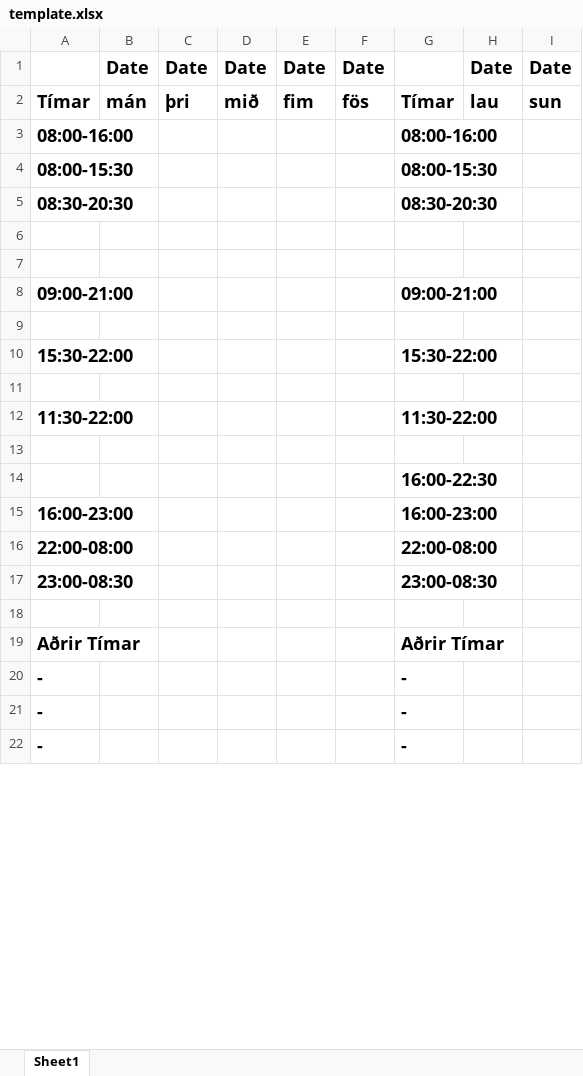
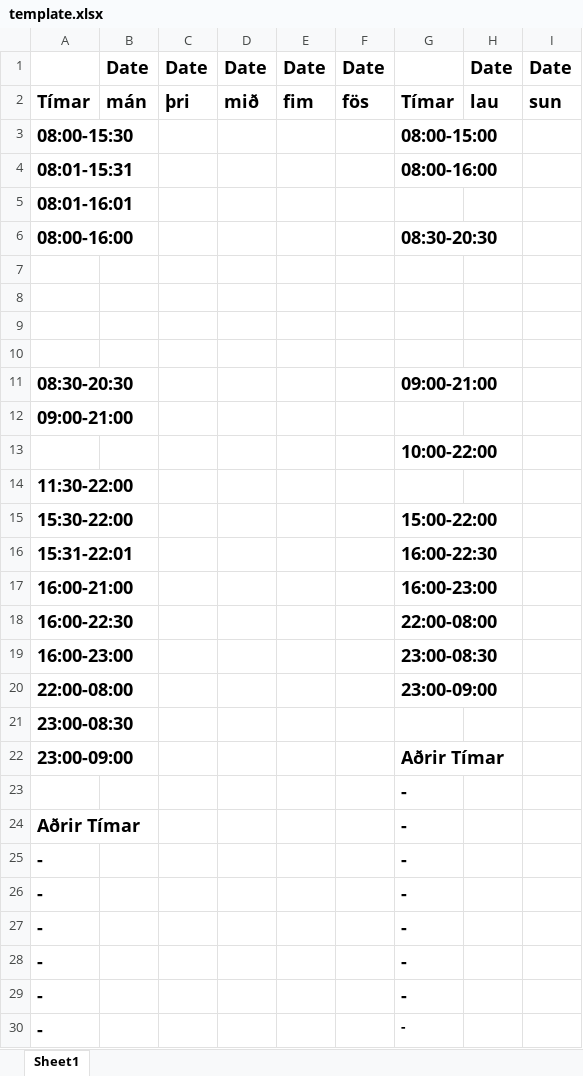
Before and after one commit to KR9SIS/Minni_Vinna, an Excel workbook: src/template.xlsx, sheet Sheet1, drawn as a sheet; only a part is shown; values as stored, in another font and other column widths than the file's, no borders; removed rows and columns are numbered as before the commit, all else as after; the diff covers the shown part only; the diff names each change by its address in the sheet, - before the commit and + after, or states it on an @@ line.

Commit message:
Changed template.xlsx to create time slot bug

```diff
--- a/src/template.xlsx (sheet Sheet1)
+++ b/src/template.xlsx (sheet Sheet1)
-row 3: 08:00-16:00 |  |  |  |  |  | 08:00-16:00
-G3: 08:00-15:30
+G3: 08:00-15:00
+row 4: 08:01-15:31 |  |  |  |  |  | 08:00-16:00
+row 5: 08:01-16:01
-A6: 08:30-20:30
+A6: 08:00-16:00
-row 8: 09:00-21:00 |  |  |  |  |  | 09:00-21:00
-row 10: 15:30-22:00 |  |  |  |  |  | 15:30-22:00
+row 11: 08:30-20:30 |  |  |  |  |  | 09:00-21:00
+row 12: 09:00-21:00
+row 13:  |  |  |  |  |  | 10:00-22:00
-G14: 11:30-22:00
+G14: (empty)
-row 15: (empty)
+row 15: 15:30-22:00 |  |  |  |  |  | 15:00-22:00
-A16: (empty)
+A16: 15:31-22:01
+row 17: 16:00-21:00 |  |  |  |  |  | 16:00-23:00
+row 18: 16:00-22:30 |  |  |  |  |  | 22:00-08:00
-G19: 16:00-23:00
+G19: 23:00-08:30
-G20: 22:00-08:00
+G20: 23:00-09:00
-G21: 23:00-08:30
+G21: (empty)
-row 22: (empty)
+row 22: 23:00-09:00 |  |  |  |  |  | Aðrir Tímar
+row 23:  |  |  |  |  |  | -
-G24: Aðrir Tímar
+G24: -
+row 25: - |  |  |  |  |  | -
+row 26: - |  |  |  |  |  | -
+row 27: - |  |  |  |  |  | -
@@ G30 text size: smaller @@
```
Also changed, not shown: cell formats elsewhere in this sheet.
